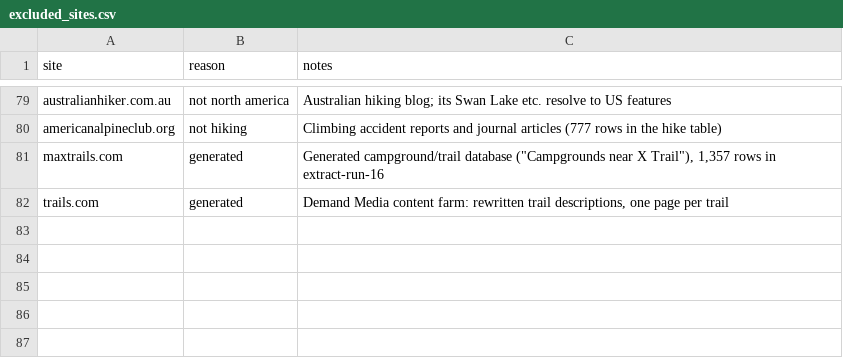
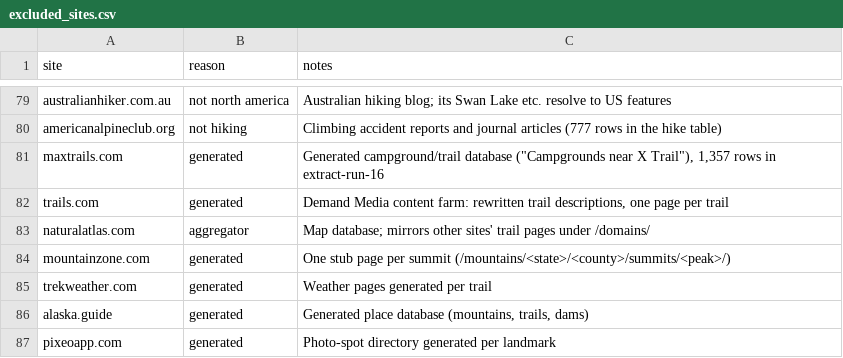
Before and after one commit to hikeratlas/cc-crawler, a CSV file: data/excluded_sites.csv, drawn as a sheet; only a part is shown, gaps mark what is left out.

```diff
--- a/data/excluded_sites.csv
+++ b/data/excluded_sites.csv
@@ -82 +82,6 @@ maxtrails.com,generated,"Generated campground/trail database (""Campgrounds near
 trails.com,generated,"Demand Media content farm: rewritten trail descriptions, one page per trail"
+naturalatlas.com,aggregator,"Map database; mirrors other sites' trail pages under /domains/"
+mountainzone.com,generated,"One stub page per summit (/mountains/<state>/<county>/summits/<peak>/)"
+trekweather.com,generated,Weather pages generated per trail
+alaska.guide,generated,"Generated place database (mountains, trails, dams)"
+pixeoapp.com,generated,Photo-spot directory generated per landmark
```
Also changed, not shown: 1 other file.
